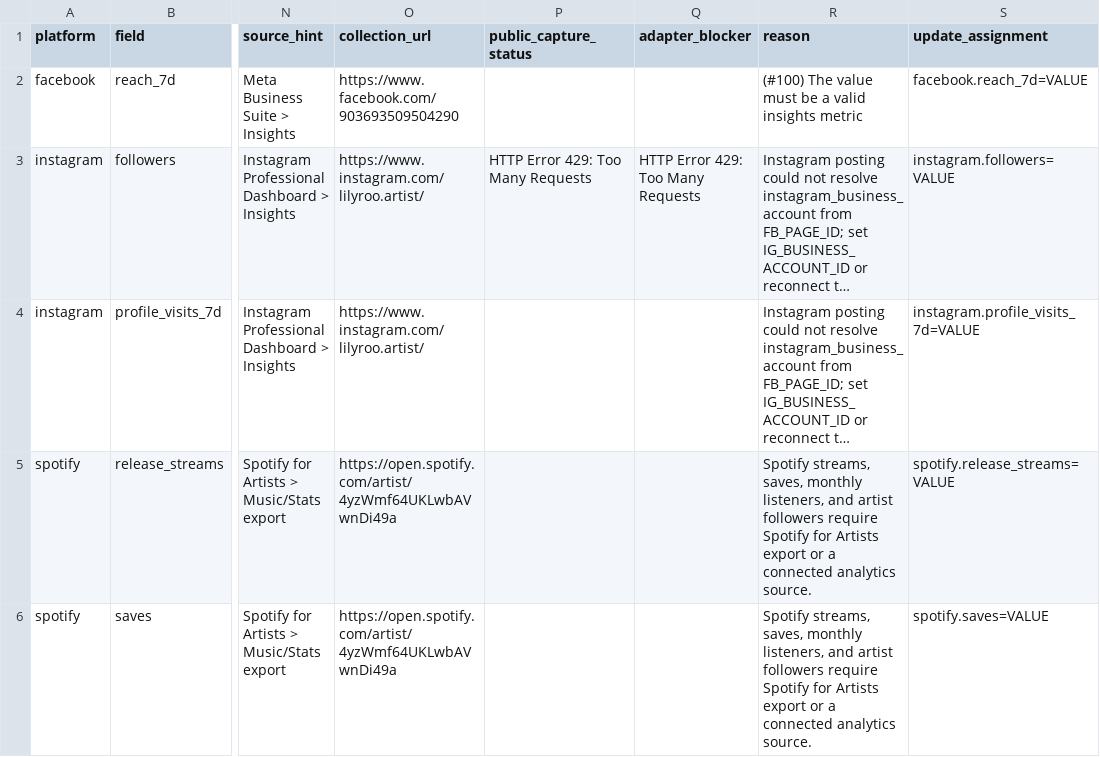
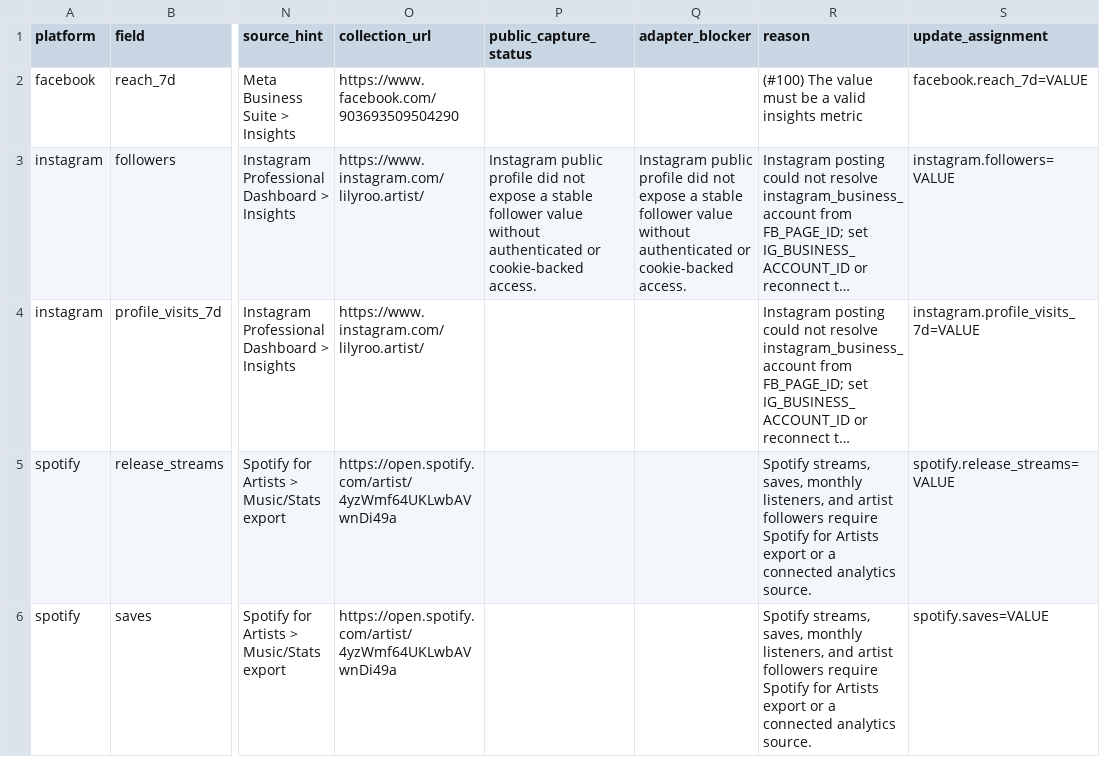
Before and after one commit to lilyrooartist/lilyrooartist.github.io, a CSV file: data/manual_metric_collection_template.csv, drawn as a sheet; only a part is shown, gaps mark what is left out; long unchanged cells end in …; the diff names each change by its address in the sheet, - before the commit and + after, or states it on an @@ line.

```diff
--- a/data/manual_metric_collection_template.csv
+++ b/data/manual_metric_collection_template.csv
-P3 (public_capture_status): HTTP Error 429: Too Many Requests
+P3 (public_capture_status): Instagram public profile did not expose a stable follower value without authenticated or cookie-backed access.
-Q3 (adapter_blocker): HTTP Error 429: Too Many Requests
+Q3 (adapter_blocker): Instagram public profile did not expose a stable follower value without authenticated or cookie-backed access.
```
Also changed, not shown: 50 other files.
